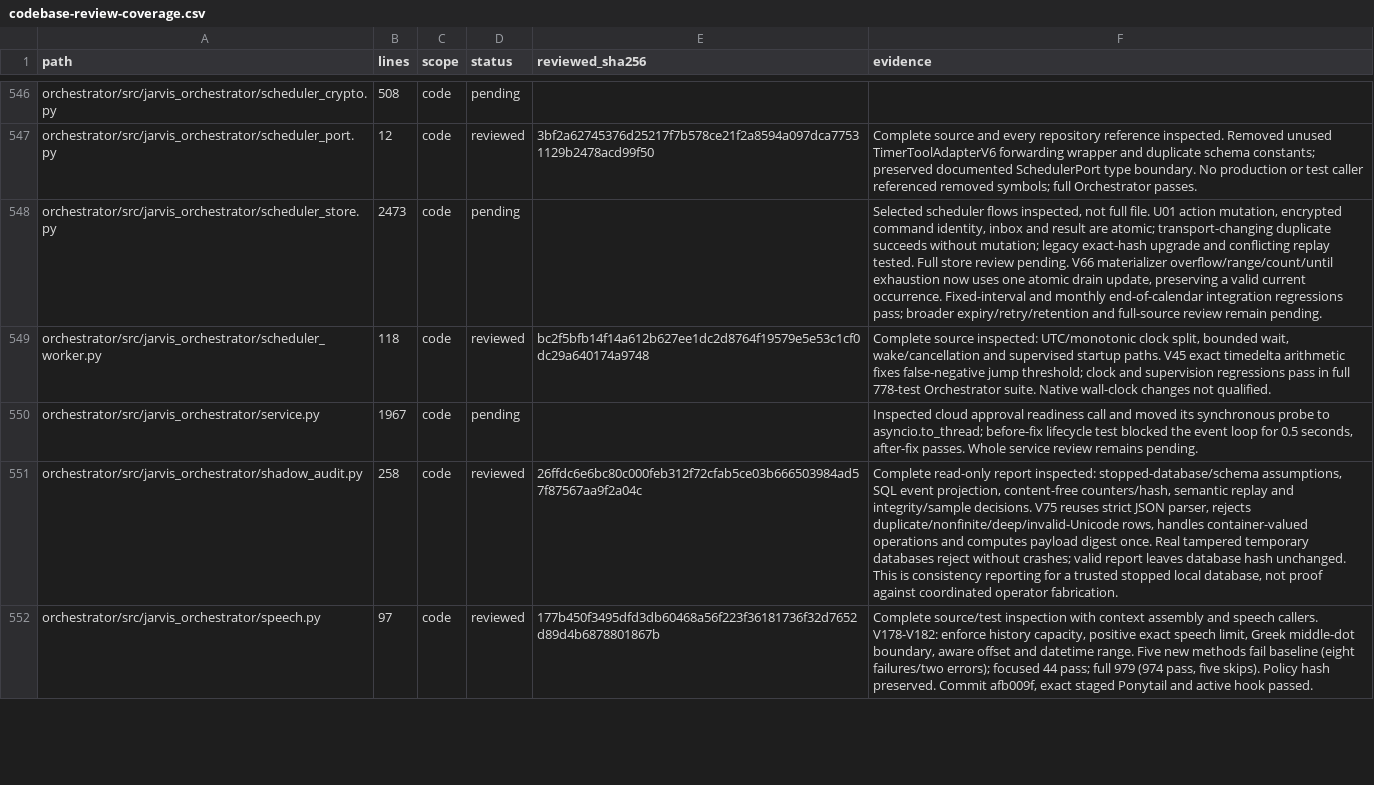
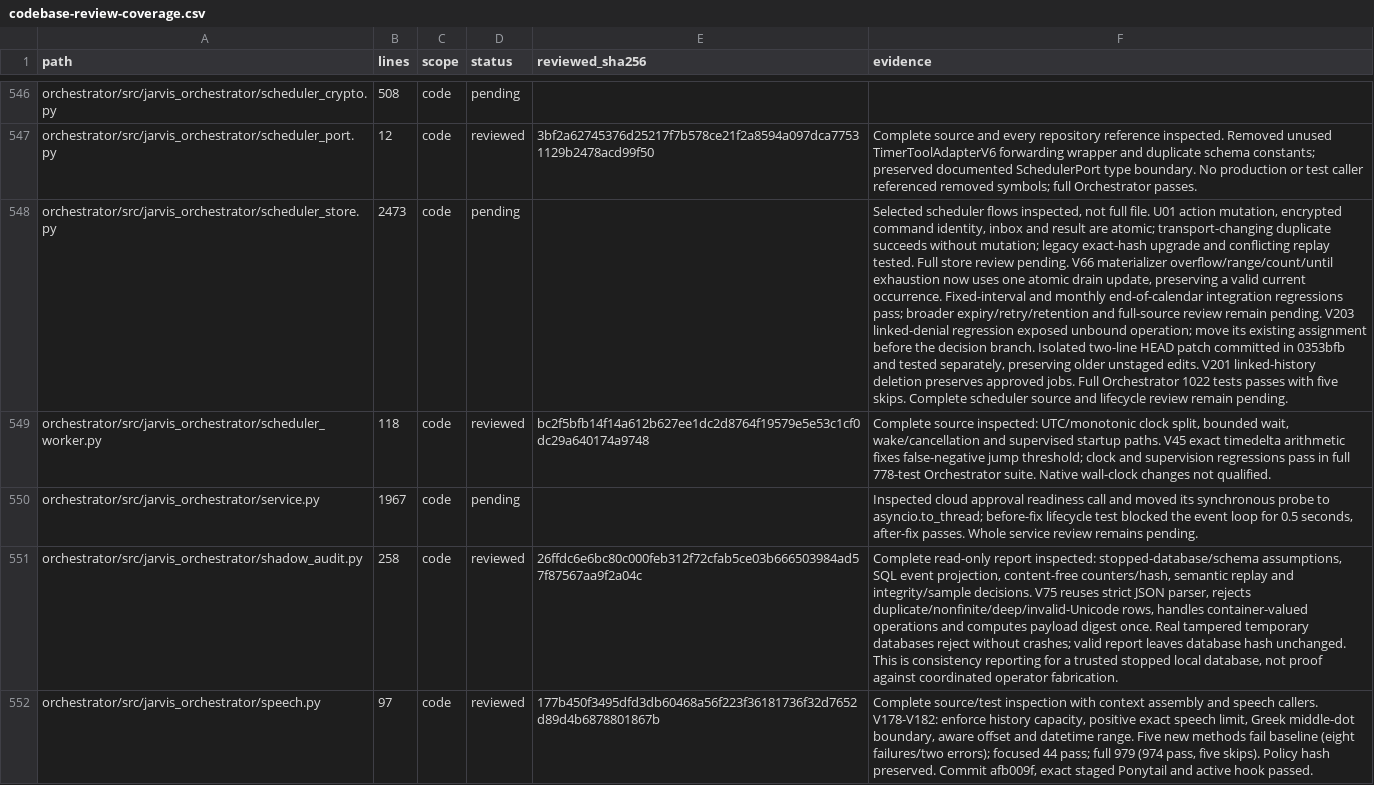
Before and after one commit to anaschatz/Cyrus, a CSV file: docs/codebase-review-coverage.csv, drawn as a sheet; only a part is shown, gaps mark what is left out; the diff covers the shown part only; the diff names each change by its address in the sheet, - before the commit and + after, or states it on an @@ line.

Commit message:
Record linked history fixes and central store review coverage

```diff
--- a/docs/codebase-review-coverage.csv
+++ b/docs/codebase-review-coverage.csv
-F548 (evidence): …remain pending.
+F548 (evidence): …remain pending. V203 linked-denial regression exposed unbound operation; move its existing assignment before the decision branch. Isolated two-line HEAD patch committed in 0353bfb and tested separately, preserving older unstaged edits. V201 linked-history deletion preserves approved jobs. Full Orchestrator 1022 tests passes with five skips. Complete scheduler source and lifecycle review remain pending.
```
Also changed, not shown: 1 added row and 4 edited cells elsewhere in this file, 1 other file.
